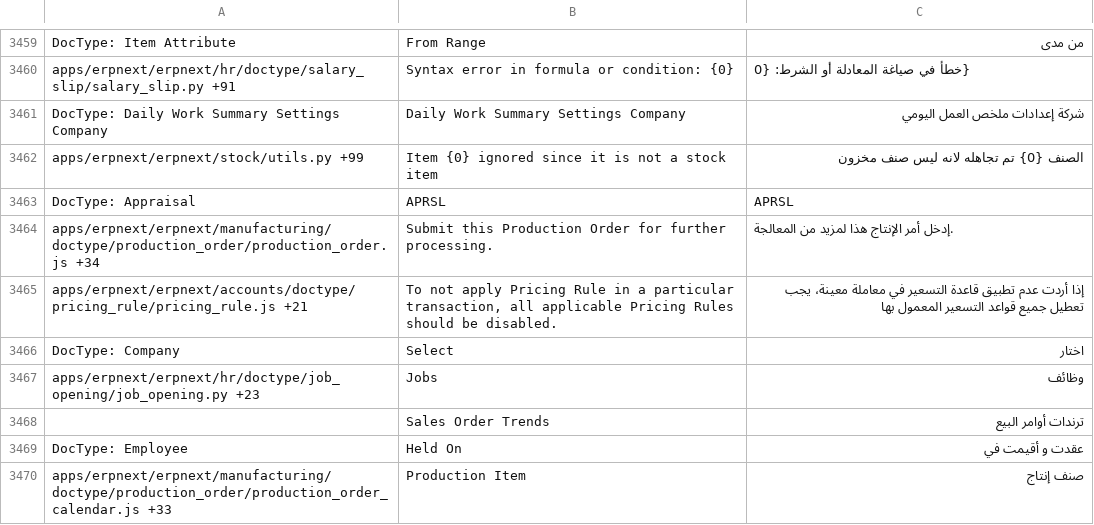
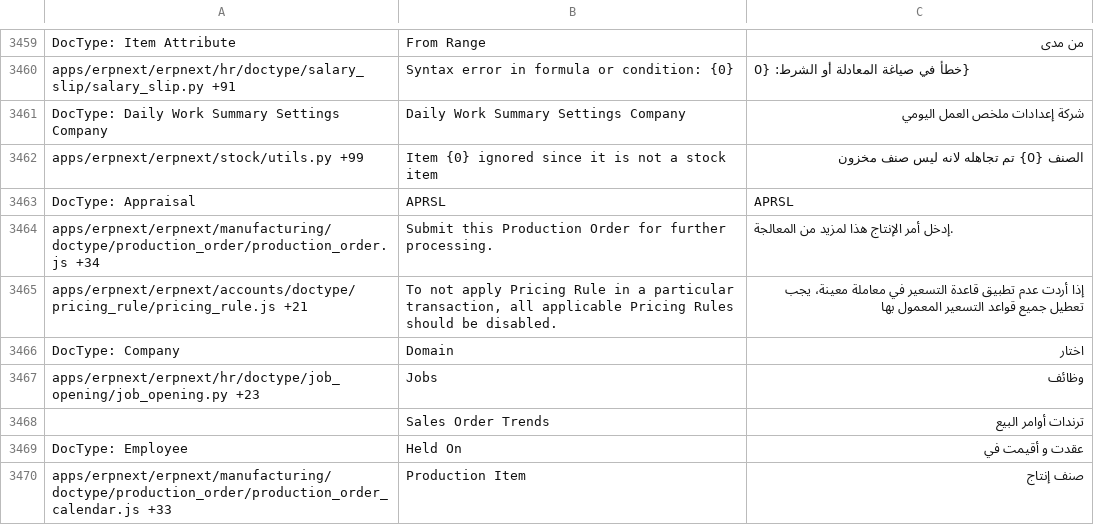
Before and after one commit to elba7r/system, a CSV file: erpnext/translations/ar.csv, drawn as a sheet; only a part is shown, gaps mark what is left out.

```diff
--- a/erpnext/translations/ar.csv
+++ b/erpnext/translations/ar.csv
@@ -3575,3 +3575,3 @@ apps/erpnext/erpnext/manufacturing/doctype/production_order/production_order.js
 apps/erpnext/erpnext/accounts/doctype/pricing_rule/pricing_rule.js +21,"To not apply Pricing Rule in a particular transaction, all applicable Pricing Rules should be disabled.",إذا أردت عدم تطبيق قاعدة التسعير في معاملة معينة، يجب تعطيل جميع قواعد التسعير المعمول بها
-DocType: Company,Select,اختار
+DocType: Company,Domain,اختار
 apps/erpnext/erpnext/hr/doctype/job_opening/job_opening.py +23,Jobs,وظائف
```
Also changed, not shown: 13 other files.
